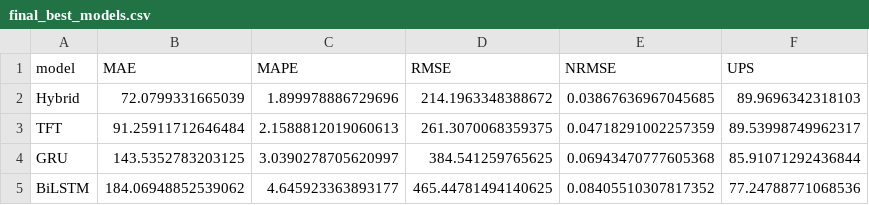
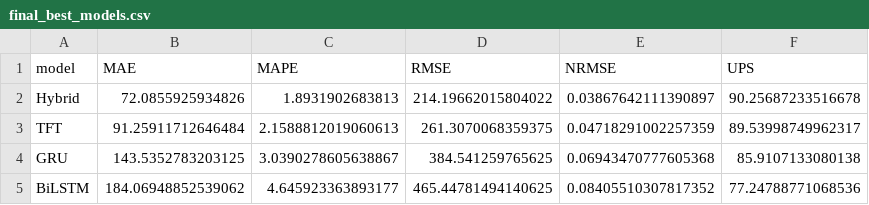
Before and after one commit to projectvault4/smartCity, a CSV file: outputs/final_best_models.csv, drawn as a sheet.

```diff
--- a/outputs/final_best_models.csv
+++ b/outputs/final_best_models.csv
@@ -1,5 +1,5 @@
 model,MAE,MAPE,RMSE,NRMSE,UPS
-Hybrid,72.0799331665039,1.899978886729696,214.1963348388672,0.03867636967045685,89.9696342318103
+Hybrid,72.0855925934826,1.8931902683813,214.19662015804022,0.03867642111390897,90.25687233516678
 TFT,91.25911712646484,2.1588812019060613,261.3070068359375,0.04718291002257359,89.53998749962317
-GRU,143.5352783203125,3.0390278705620997,384.541259765625,0.06943470777605368,85.91071292436844
+GRU,143.5352783203125,3.0390278605638867,384.541259765625,0.06943470777605368,85.9107133080138
 BiLSTM,184.06948852539062,4.645923363893177,465.44781494140625,0.08405510307817352,77.24788771068536
```
Also changed, not shown: outputs/baseline_metrics.csv, outputs/per_target_mape.csv, 50 other files.
